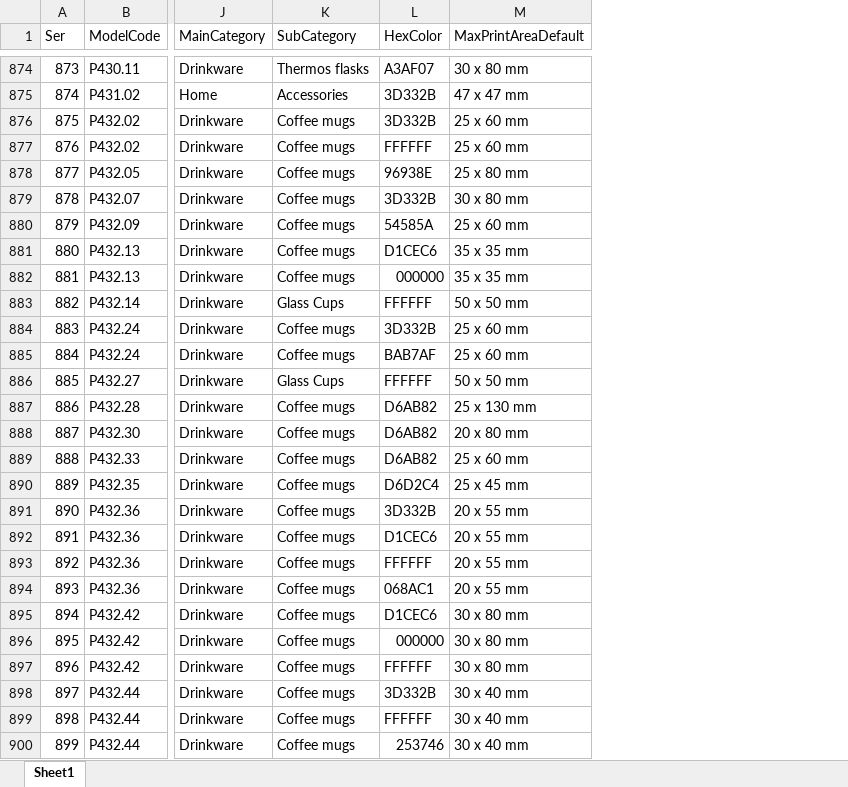
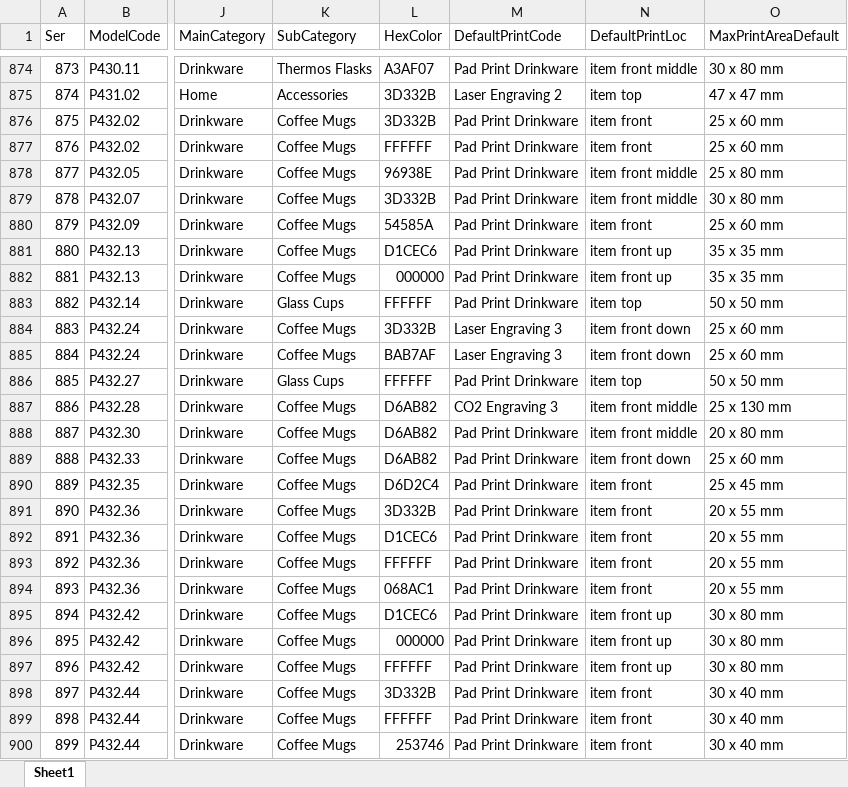
Before and after one commit to sproutogroup/brandably-db-seeder, an Excel workbook: data/main.xlsx, sheet Sheet1, drawn as a sheet; only a part is shown, gaps mark what is left out; values as stored, in another font and other column widths than the file's, no cell formats; charts and pictures not drawn; the diff covers the shown part only; the diff names each change by its address in the sheet, - before the commit and + after, or states it on an @@ line.

Commit message:
Update roles and users data with new timestamps; enhance variant processing logic
- Updated roles.csv and users.csv to reflect new creation timestamps.
- Modified index.js to include print positions in the processing function.
- Enhanced variantsProcessor.js to create lookup maps for print options and positions, and added logic to extract print area dimensions from the input data.
- Added a new Excel file for data processing.

```diff
--- a/data/main.xlsx (sheet Sheet1)
+++ b/data/main.xlsx (sheet Sheet1)
+column M (DefaultPrintCode), rows 874-900: Pad Print Drinkware | Laser Engraving 2 | Pad Print Drinkware | Pad Print Drinkware | Pad Print Drinkware | Pad Print Drinkware | Pad Print Drinkware | Pad Print Drinkware | Pad Print Drinkware | Pad Print Drinkware | Laser Engraving 3 | Laser Engraving 3 | Pad Print Drinkware | CO2 Engraving 3 | Pad Print Drinkware | Pad Print Drinkware | Pad Print Drinkware | Pad Print Drinkware | Pad Print Drinkware | Pad Print Drinkware | Pad Print Drinkware | Pad Print Drinkware | Pad Print Drinkware | Pad Print Drinkware | Pad Print Drinkware | Pad Print Drinkware | Pad Print Drinkware
+column N (DefaultPrintLoc), rows 874-900: item front middle | item top | item front | item front | item front middle | item front middle | item front | item front up | item front up | item top | item front down | item front down | item top | item front middle | item front middle | item front down | item front | item front | item front | item front | item front | item front up | item front up | item front up | item front | item front | item front
-K874 (SubCategory): Thermos flasks
+K874 (SubCategory): Thermos Flasks
-K876:K882 (SubCategory): Coffee mugs
+K876:K882 (SubCategory): Coffee Mugs
-K884:K885 (SubCategory): Coffee mugs
+K884:K885 (SubCategory): Coffee Mugs
-K887:K900 (SubCategory): Coffee mugs
+K887:K900 (SubCategory): Coffee Mugs
```
Also changed, not shown: 1053 edited cells elsewhere in this sheet, cell formats, charts or pictures, 9 other files.
